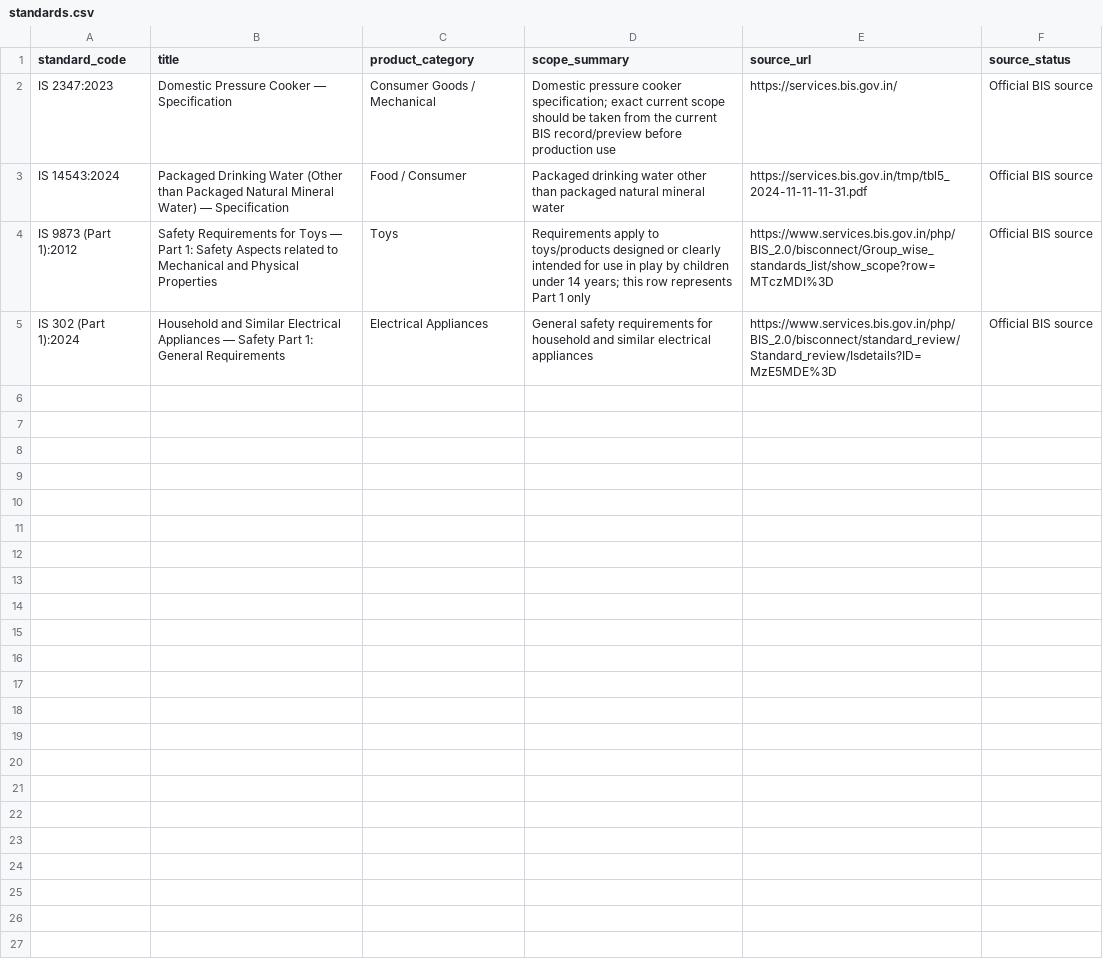
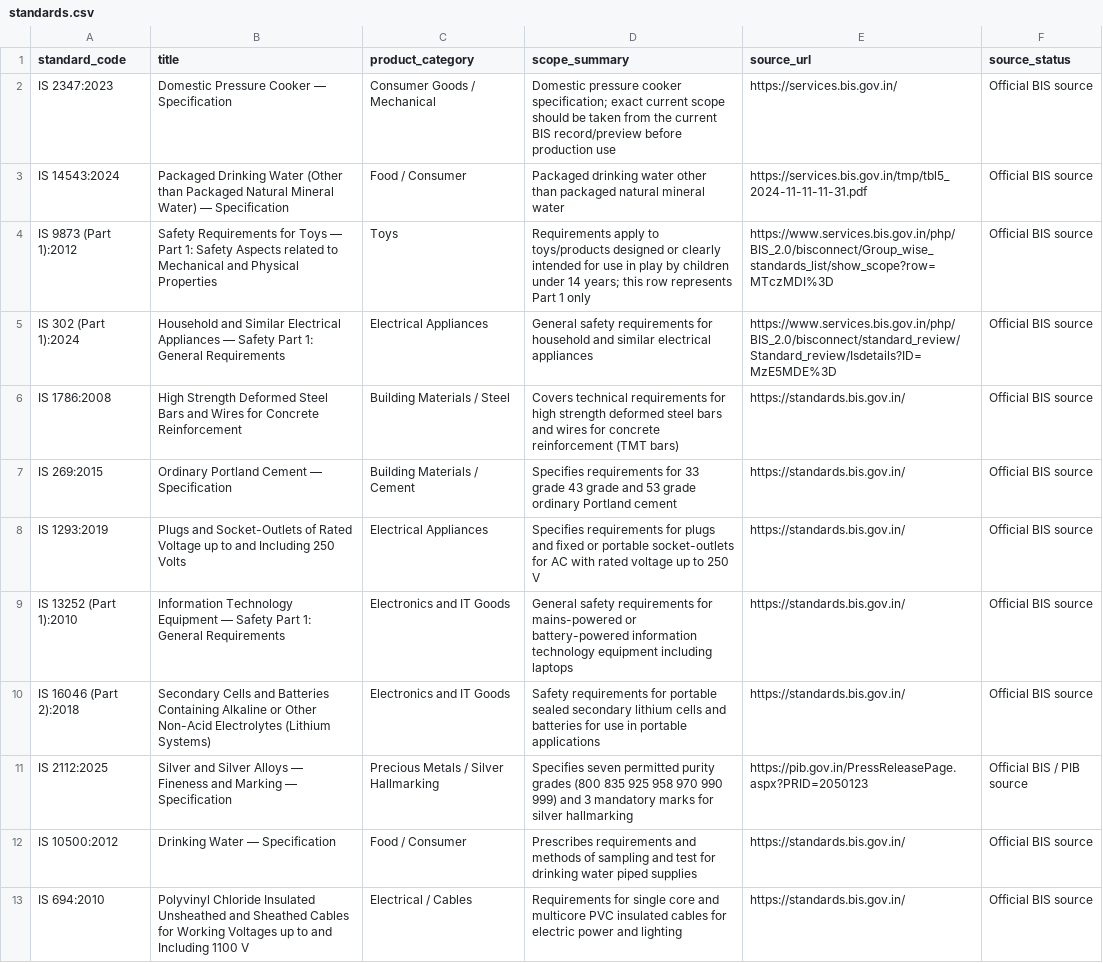
Before and after one commit to radhethakur-07/dev-dynasty-bis, a CSV file: server/data/sources/standards.csv, drawn as a sheet; the diff names each change by its address in the sheet, - before the commit and + after, or states it on an @@ line.

Commit message:
feat(ingestion): execute production maximum data pack ingestion into Supabase pgvector with 12 docs, 47 chunks, and full QA pass

```diff
--- a/server/data/sources/standards.csv
+++ b/server/data/sources/standards.csv
+row 6: IS 1786:2008 | High Strength Deformed Steel Bars and Wires for Concrete Reinforcement | Building Materials / Steel | Covers technical requirements for high strength deformed steel bars and wires for concrete reinforcement (TMT bars) | https://standards.bis.gov.in/ | Official BIS source
+row 7: IS 269:2015 | Ordinary Portland Cement — Specification | Building Materials / Cement | Specifies requirements for 33 grade 43 grade and 53 grade ordinary Portland cement | https://standards.bis.gov.in/ | Official BIS source
+row 8: IS 1293:2019 | Plugs and Socket-Outlets of Rated Voltage up to and Including 250 Volts | Electrical Appliances | Specifies requirements for plugs and fixed or portable socket-outlets for AC with rated voltage up to 250 V | https://standards.bis.gov.in/ | Official BIS source
+row 9: IS 13252 (Part 1):2010 | Information Technology Equipment — Safety Part 1: General Requirements | Electronics and IT Goods | General safety requirements for mains-powered or battery-powered information technology equipment including laptops | https://standards.bis.gov.in/ | Official BIS source
+row 10: IS 16046 (Part 2):2018 | Secondary Cells and Batteries Containing Alkaline or Other Non-Acid Electrolytes (Lithium Systems) | Electronics and IT Goods | Safety requirements for portable sealed secondary lithium cells and batteries for use in portable applications | https://standards.bis.gov.in/ | Official BIS source
+row 11: IS 2112:2025 | Silver and Silver Alloys — Fineness and Marking — Specification | Precious Metals / Silver Hallmarking | Specifies seven permitted purity grades (800 835 925 958 970 990 999) and 3 mandatory marks for silver hallmarking | https://pib.gov.in/PressReleasePage.aspx?PRID=2050123 | Official BIS / PIB source
+row 12: IS 10500:2012 | Drinking Water — Specification | Food / Consumer | Prescribes requirements and methods of sampling and test for drinking water piped supplies | https://standards.bis.gov.in/ | Official BIS source
+row 13: IS 694:2010 | Polyvinyl Chloride Insulated Unsheathed and Sheathed Cables for Working Voltages up to and Including 1100 V | Electrical / Cables | Requirements for single core and multicore PVC insulated cables for electric power and lighting | https://standards.bis.gov.in/ | Official BIS source
```
Also changed, not shown: server/data/sources/laboratories.csv, 25 other files.
